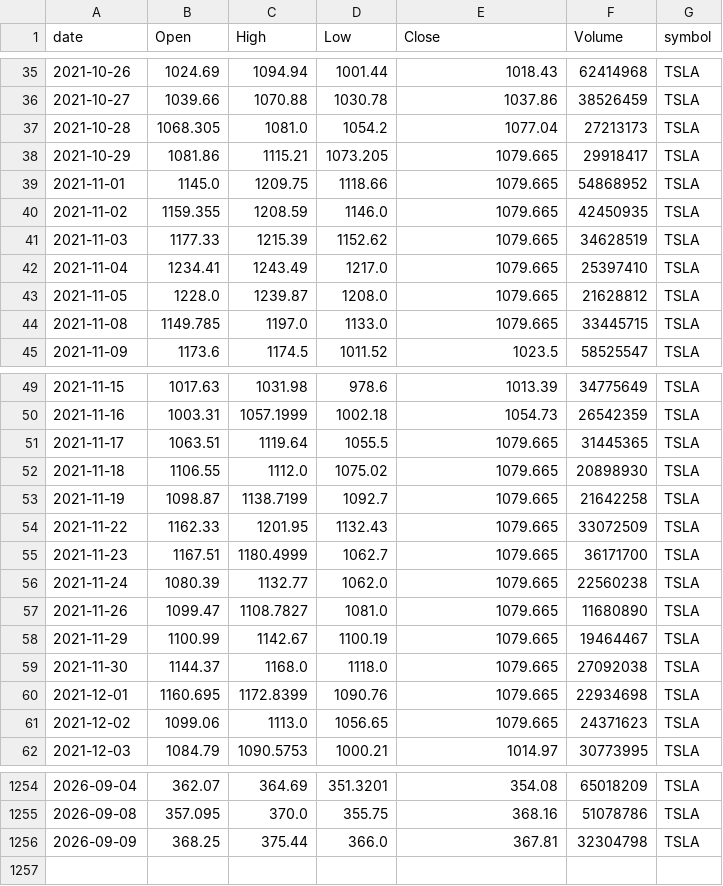
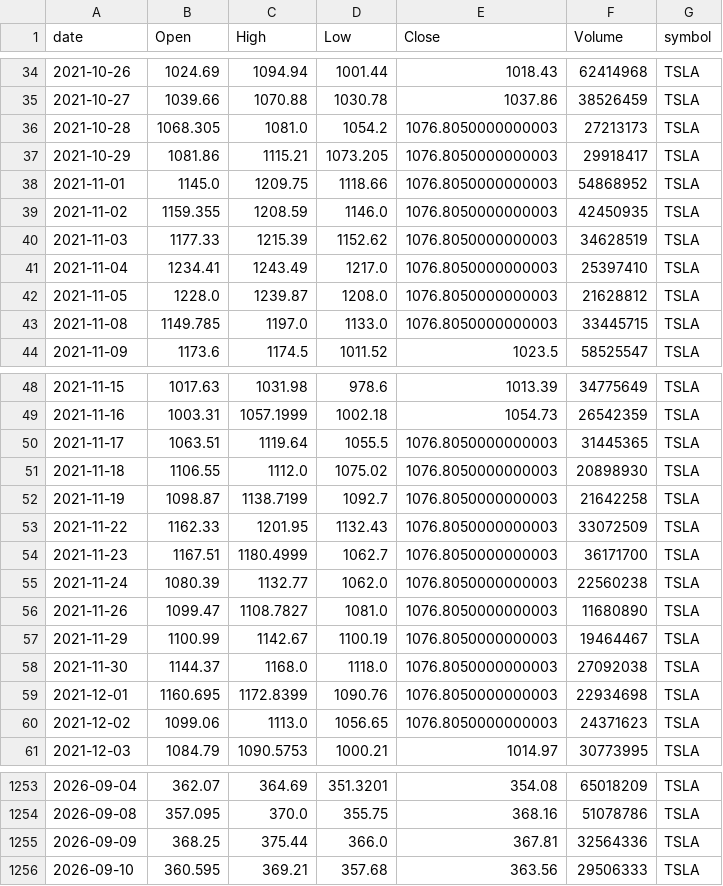
Before and after one commit to jauresfranck/pipeline_donnes-collectes_nettoye, a CSV file: data/tiingo/TSLA.csv, drawn as a sheet; only a part is shown, gaps mark what is left out; the diff covers the shown part only.

```diff
--- a/data/tiingo/TSLA.csv
+++ b/data/tiingo/TSLA.csv
@@ -36,10 +35,10 @@ date,Open,High,Low,Close,Volume,symbol
 2021-10-27,1039.66,1070.88,1030.78,1037.86,38526459,TSLA
-2021-10-28,1068.305,1081.0,1054.2,1077.04,27213173,TSLA
-2021-10-29,1081.86,1115.21,1073.205,1079.665,29918417,TSLA
-2021-11-01,1145.0,1209.75,1118.66,1079.665,54868952,TSLA
-2021-11-02,1159.355,1208.59,1146.0,1079.665,42450935,TSLA
-2021-11-03,1177.33,1215.39,1152.62,1079.665,34628519,TSLA
-2021-11-04,1234.41,1243.49,1217.0,1079.665,25397410,TSLA
-2021-11-05,1228.0,1239.87,1208.0,1079.665,21628812,TSLA
-2021-11-08,1149.785,1197.0,1133.0,1079.665,33445715,TSLA
+2021-10-28,1068.305,1081.0,1054.2,1076.8050000000003,27213173,TSLA
+2021-10-29,1081.86,1115.21,1073.205,1076.8050000000003,29918417,TSLA
+2021-11-01,1145.0,1209.75,1118.66,1076.8050000000003,54868952,TSLA
+2021-11-02,1159.355,1208.59,1146.0,1076.8050000000003,42450935,TSLA
+2021-11-03,1177.33,1215.39,1152.62,1076.8050000000003,34628519,TSLA
+2021-11-04,1234.41,1243.49,1217.0,1076.8050000000003,25397410,TSLA
+2021-11-05,1228.0,1239.87,1208.0,1076.8050000000003,21628812,TSLA
+2021-11-08,1149.785,1197.0,1133.0,1076.8050000000003,33445715,TSLA
 2021-11-09,1173.6,1174.5,1011.52,1023.5,58525547,TSLA
@@ -50,13 +49,13 @@ date,Open,High,Low,Close,Volume,symbol
 2021-11-16,1003.31,1057.1999,1002.18,1054.73,26542359,TSLA
-2021-11-17,1063.51,1119.64,1055.5,1079.665,31445365,TSLA
-2021-11-18,1106.55,1112.0,1075.02,1079.665,20898930,TSLA
-2021-11-19,1098.87,1138.7199,1092.7,1079.665,21642258,TSLA
-2021-11-22,1162.33,1201.95,1132.43,1079.665,33072509,TSLA
-2021-11-23,1167.51,1180.4999,1062.7,1079.665,36171700,TSLA
-2021-11-24,1080.39,1132.77,1062.0,1079.665,22560238,TSLA
-2021-11-26,1099.47,1108.7827,1081.0,1079.665,11680890,TSLA
-2021-11-29,1100.99,1142.67,1100.19,1079.665,19464467,TSLA
-2021-11-30,1144.37,1168.0,1118.0,1079.665,27092038,TSLA
-2021-12-01,1160.695,1172.8399,1090.76,1079.665,22934698,TSLA
-2021-12-02,1099.06,1113.0,1056.65,1079.665,24371623,TSLA
+2021-11-17,1063.51,1119.64,1055.5,1076.8050000000003,31445365,TSLA
+2021-11-18,1106.55,1112.0,1075.02,1076.8050000000003,20898930,TSLA
+2021-11-19,1098.87,1138.7199,1092.7,1076.8050000000003,21642258,TSLA
+2021-11-22,1162.33,1201.95,1132.43,1076.8050000000003,33072509,TSLA
+2021-11-23,1167.51,1180.4999,1062.7,1076.8050000000003,36171700,TSLA
+2021-11-24,1080.39,1132.77,1062.0,1076.8050000000003,22560238,TSLA
+2021-11-26,1099.47,1108.7827,1081.0,1076.8050000000003,11680890,TSLA
+2021-11-29,1100.99,1142.67,1100.19,1076.8050000000003,19464467,TSLA
+2021-11-30,1144.37,1168.0,1118.0,1076.8050000000003,27092038,TSLA
+2021-12-01,1160.695,1172.8399,1090.76,1076.8050000000003,22934698,TSLA
+2021-12-02,1099.06,1113.0,1056.65,1076.8050000000003,24371623,TSLA
 2021-12-03,1084.79,1090.5753,1000.21,1014.97,30773995,TSLA
@@ -1255,2 +1254,3 @@ date,Open,High,Low,Close,Volume,symbol
 2026-09-08,357.095,370.0,355.75,368.16,51078786,TSLA
-2026-09-09,368.25,375.44,366.0,367.81,32304798,TSLA
+2026-09-09,368.25,375.44,366.0,367.81,32564336,TSLA
+2026-09-10,360.595,369.21,357.68,363.56,29506333,TSLA
```
Also changed, not shown: 1 removed row and 14 edited cells elsewhere in this file, data/AMD.csv, data/CRWD.csv, 28 other files.
